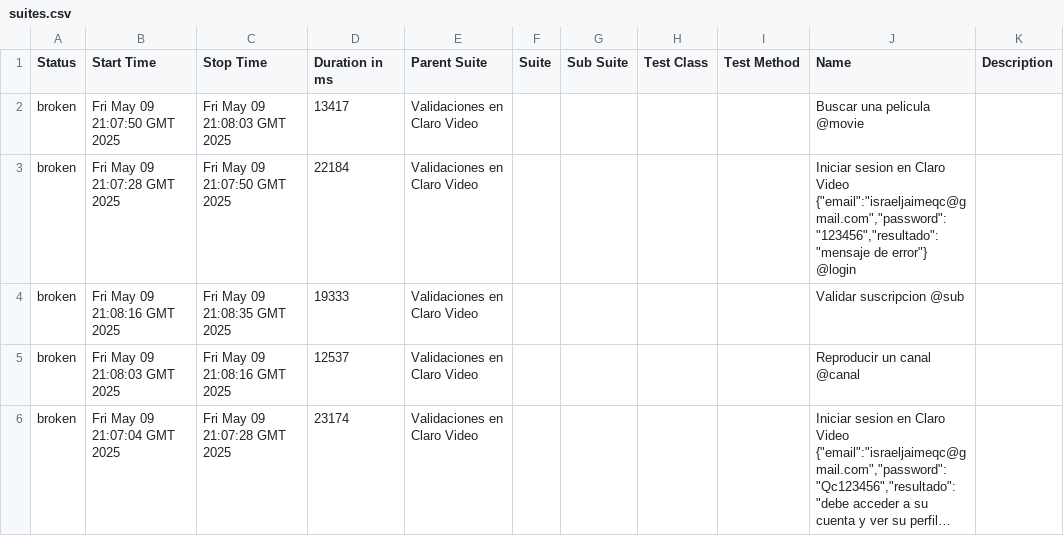
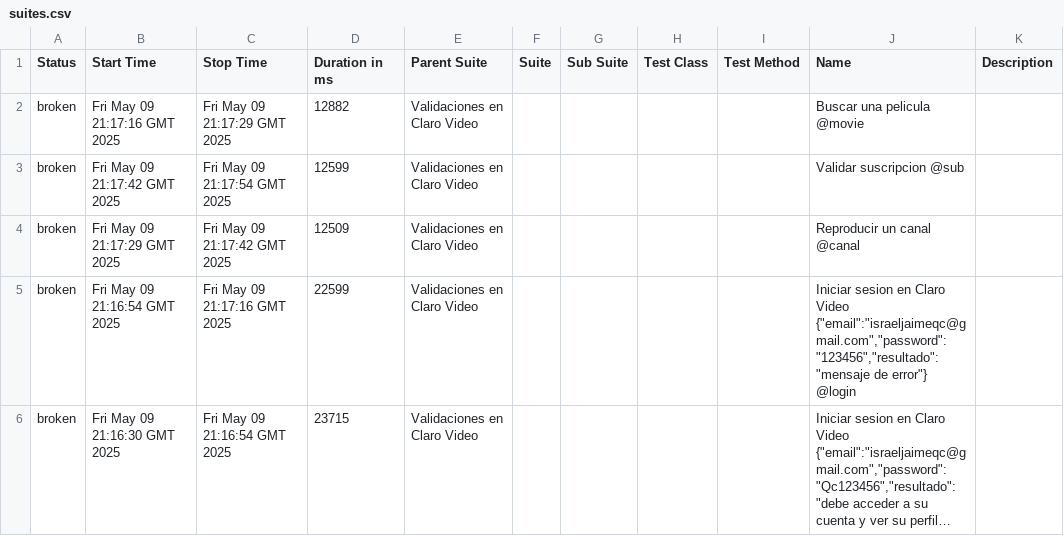
Before and after one commit to israjz23/CLAROVIDEO, a CSV file: data/suites.csv, drawn as a sheet; long unchanged cells end in …; removed rows and columns are numbered as before the commit, all else as after; the diff names each change by its address in the sheet, - before the commit and + after, or states it on an @@ line.

```diff
--- a/data/suites.csv
+++ b/data/suites.csv
-B2 (Start Time): Fri May 09 21:07:50 GMT 2025
+B2 (Start Time): Fri May 09 21:17:16 GMT 2025
-C2 (Stop Time): Fri May 09 21:08:03 GMT 2025
+C2 (Stop Time): Fri May 09 21:17:29 GMT 2025
-D2 (Duration in ms): 13417
+D2 (Duration in ms): 12882
-row 3: broken | Fri May 09 21:07:28 GMT 2025 | Fri May 09 21:07:50 GMT 2025 | 22184 | Validaciones en Claro Video |  |  |  |  | Iniciar sesion en Claro Video {"email":"israeljaimeqc@gmail.com","password":"123456","resultado":"mensaje de error"} @login
-B3 (Start Time): Fri May 09 21:08:16 GMT 2025
+B3 (Start Time): Fri May 09 21:17:42 GMT 2025
-C3 (Stop Time): Fri May 09 21:08:35 GMT 2025
+C3 (Stop Time): Fri May 09 21:17:54 GMT 2025
-D3 (Duration in ms): 19333
+D3 (Duration in ms): 12599
-B4 (Start Time): Fri May 09 21:08:03 GMT 2025
+B4 (Start Time): Fri May 09 21:17:29 GMT 2025
-C4 (Stop Time): Fri May 09 21:08:16 GMT 2025
+C4 (Stop Time): Fri May 09 21:17:42 GMT 2025
-D4 (Duration in ms): 12537
+D4 (Duration in ms): 12509
+row 5: broken | Fri May 09 21:16:54 GMT 2025 | Fri May 09 21:17:16 GMT 2025 | 22599 | Validaciones en Claro Video |  |  |  |  | Iniciar sesion en Claro Video {"email":"israeljaimeqc@gmail.com","password":"123456","resultado":"mensaje de error"} @login
-B6 (Start Time): Fri May 09 21:07:04 GMT 2025
+B6 (Start Time): Fri May 09 21:16:30 GMT 2025
-C6 (Stop Time): Fri May 09 21:07:28 GMT 2025
+C6 (Stop Time): Fri May 09 21:16:54 GMT 2025
-D6 (Duration in ms): 23174
+D6 (Duration in ms): 23715
```
Also changed, not shown: 31 other files.
